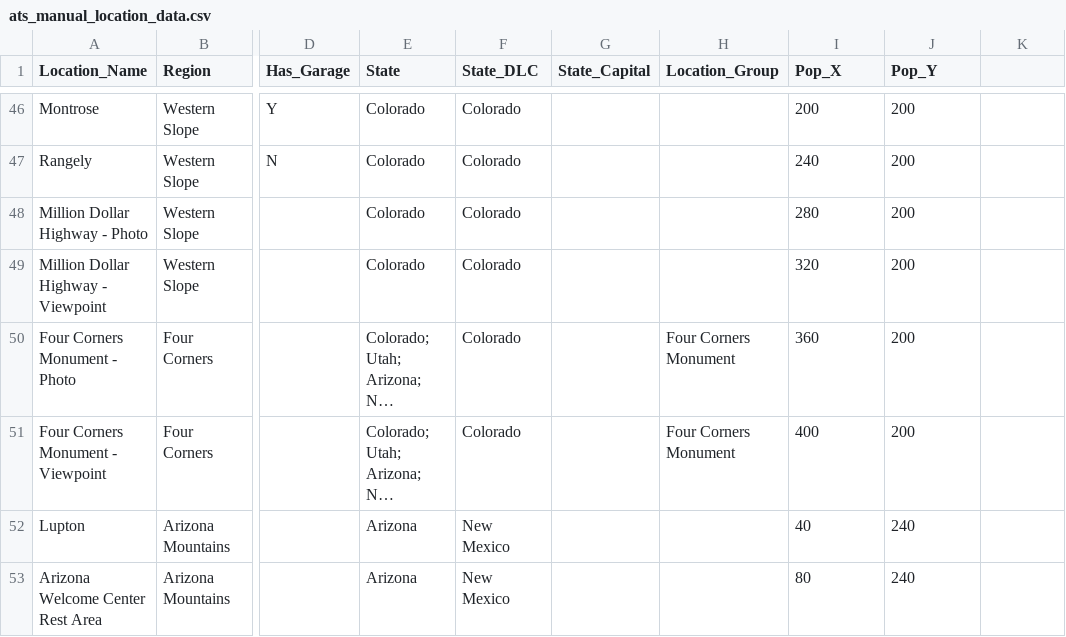
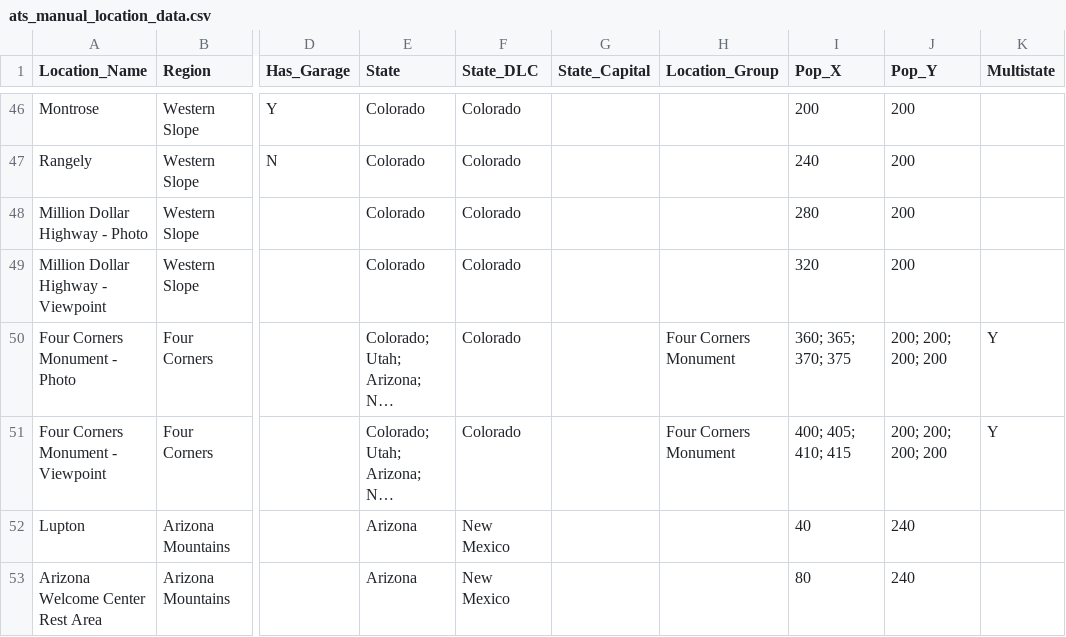
Before and after one commit to HarmonicSeries100/ATS_Archipelago_Manual, a CSV file: resources/ats_manual_location_data.csv, drawn as a sheet; only a part is shown, gaps mark what is left out; long unchanged cells end in …; the diff names each change by its address in the sheet, - before the commit and + after, or states it on an @@ line.

Commit message:
Add multi-state support

```diff
--- a/resources/ats_manual_location_data.csv
+++ b/resources/ats_manual_location_data.csv
-K1: (empty)
+K1: Multistate
-I50 (Pop_X): 360
+I50 (Pop_X): 360; 365; 370; 375
-J50:J51 (Pop_Y): 200
+J50:J51 (Pop_Y): 200; 200; 200; 200
-K50:K51 (Multistate): (empty)
+K50:K51 (Multistate): Y
-I51 (Pop_X): 400
+I51 (Pop_X): 400; 405; 410; 415
```
Also changed, not shown: resources/ats_manual_region_data.csv, 9 other files.
